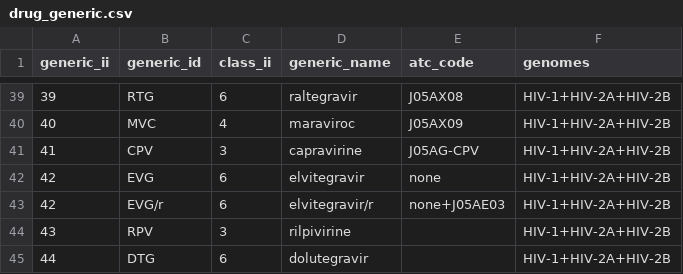
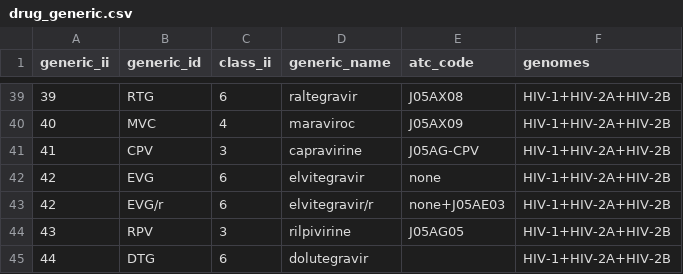
Before and after one commit to hivdb/regadb, a CSV file: regadb-install/drugs-csv/drug_generic.csv, drawn as a sheet; only a part is shown, gaps mark what is left out.

```diff
--- a/regadb-install/drugs-csv/drug_generic.csv
+++ b/regadb-install/drugs-csv/drug_generic.csv
@@ -43,3 +43,3 @@ generic_ii,generic_id,class_ii,generic_name,atc_code,genomes
 42,EVG/r,6,elvitegravir/r,none+J05AE03,HIV-1+HIV-2A+HIV-2B
-43,RPV,3,rilpivirine,,HIV-1+HIV-2A+HIV-2B
+43,RPV,3,rilpivirine,J05AG05,HIV-1+HIV-2A+HIV-2B
 44,DTG,6,dolutegravir,,HIV-1+HIV-2A+HIV-2B
```
Also changed, not shown: regadb-install/drugs-csv/commercial_generic.csv, regadb-install/drugs-csv/drug_commercial.csv.
